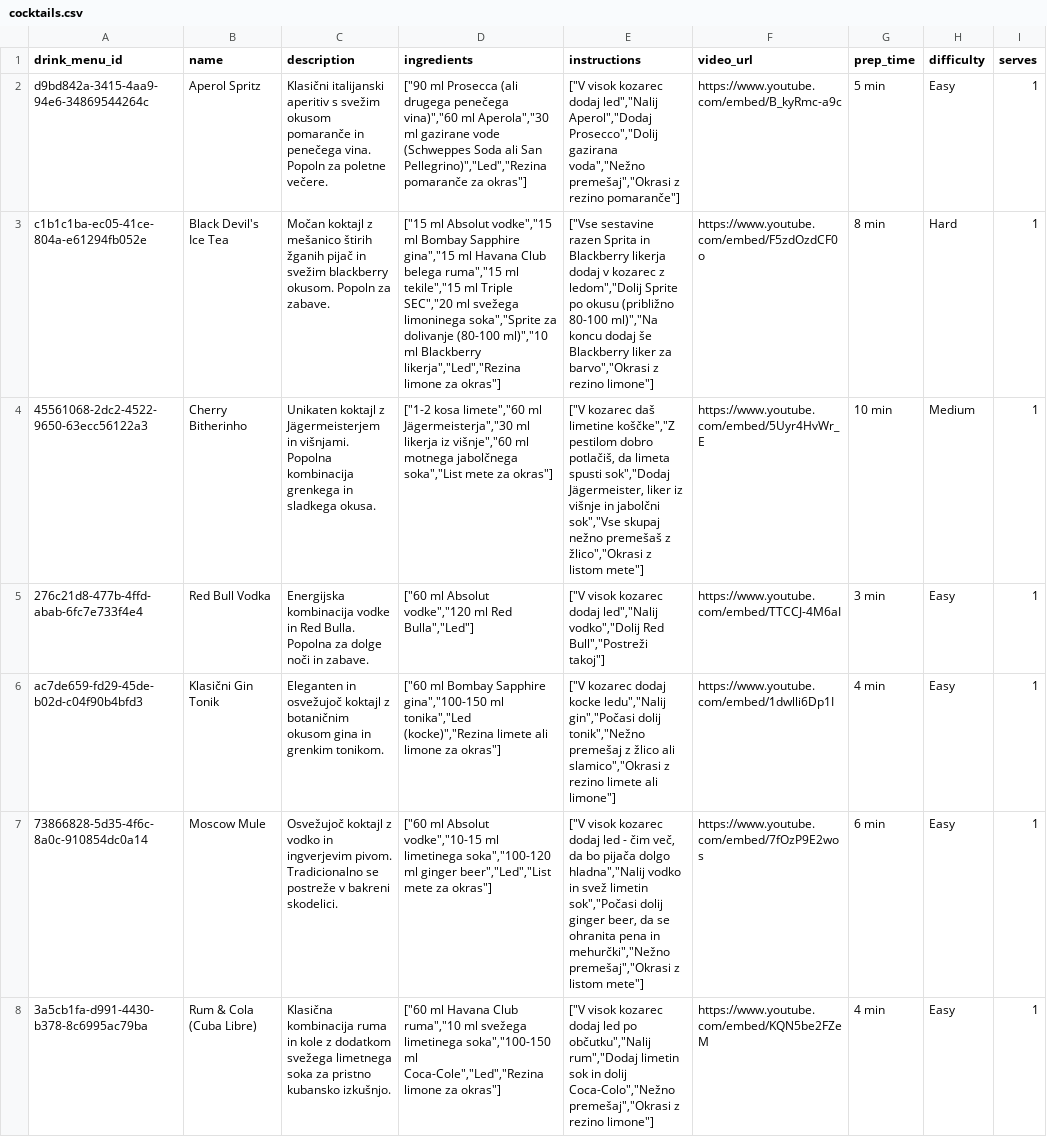
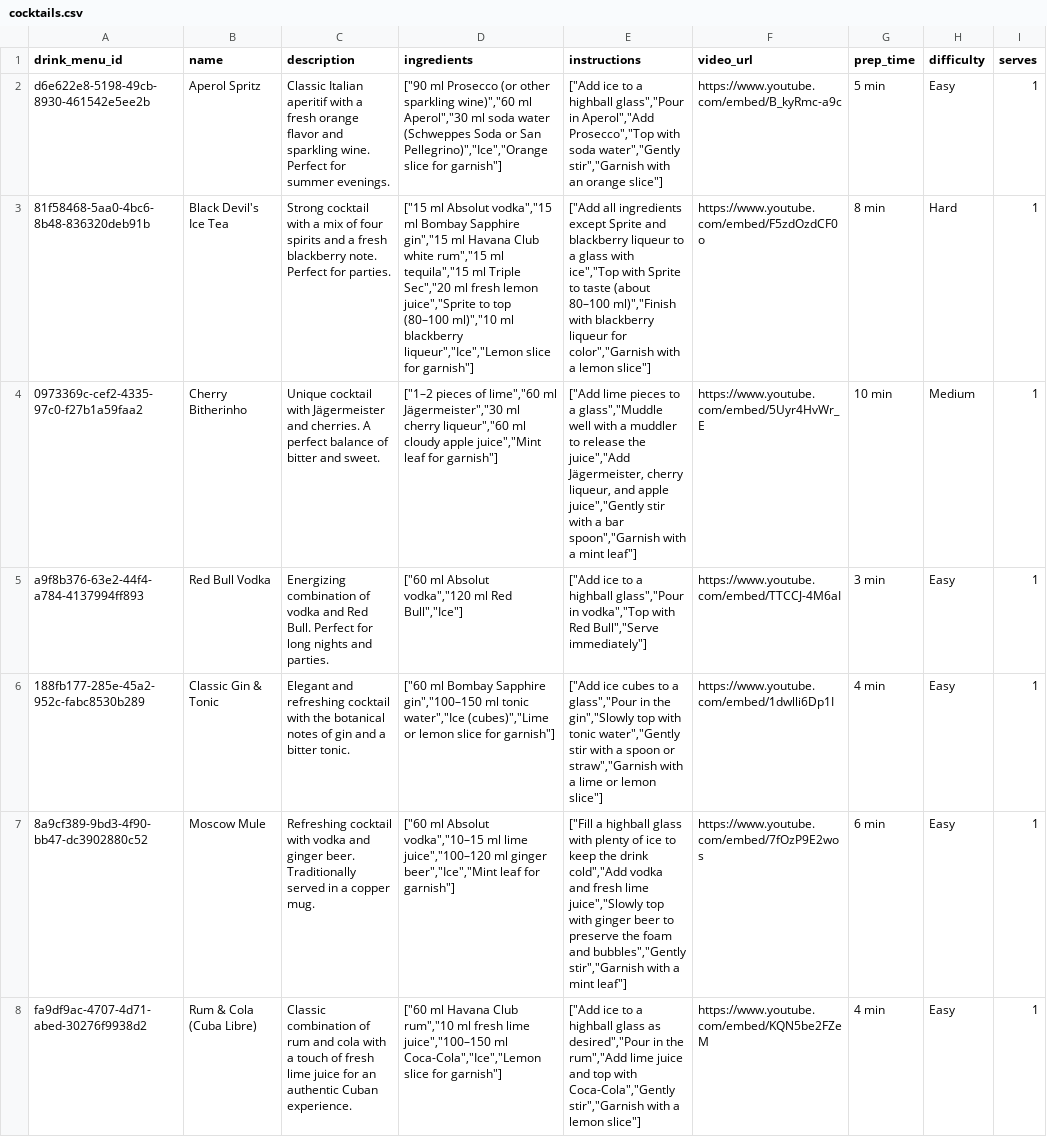
Before and after one commit to tinestaric/PousFestTracker, a CSV file: sample-data/cocktails.csv, drawn as a sheet; only a part is shown; the diff names each change by its address in the sheet, - before the commit and + after, or states it on an @@ line.

```diff
--- a/sample-data/cocktails.csv
+++ b/sample-data/cocktails.csv
-A2 (drink_menu_id): d9bd842a-3415-4aa9-94e6-34869544264c
+A2 (drink_menu_id): d6e622e8-5198-49cb-8930-461542e5ee2b
-C2 (description): Klasični italijanski aperitiv s svežim okusom pomaranče in penečega vina. Popoln za poletne večere.
+C2 (description): Classic Italian aperitif with a fresh orange flavor and sparkling wine. Perfect for summer evenings.
-D2 (ingredients): ["90 ml Prosecca (ali drugega penečega vina)","60 ml Aperola","30 ml gazirane vode (Schweppes Soda ali San Pellegrino)","Led","Rezina pomaranče za okras"]
+D2 (ingredients): ["90 ml Prosecco (or other sparkling wine)","60 ml Aperol","30 ml soda water (Schweppes Soda or San Pellegrino)","Ice","Orange slice for garnish"]
-E2 (instructions): ["V visok kozarec dodaj led","Nalij Aperol","Dodaj Prosecco","Dolij gazirana voda","Nežno premešaj","Okrasi z rezino pomaranče"]
+E2 (instructions): ["Add ice to a highball glass","Pour in Aperol","Add Prosecco","Top with soda water","Gently stir","Garnish with an orange slice"]
-A3 (drink_menu_id): c1b1c1ba-ec05-41ce-804a-e61294fb052e
+A3 (drink_menu_id): 81f58468-5aa0-4bc6-8b48-836320deb91b
-C3 (description): Močan koktajl z mešanico štirih žganih pijač in svežim blackberry okusom. Popoln za zabave.
+C3 (description): Strong cocktail with a mix of four spirits and a fresh blackberry note. Perfect for parties.
-D3 (ingredients): …ml Absolut vodke","15 ml Bombay Sapphire gina","15 ml Havana Club belega ruma","15 ml tekile","15 ml Triple SEC","20 ml svežega limoninega soka","Sprite za dolivanje (80-100 ml)","10 ml Blackberry likerja","Led","Rezina limone za okras"]
+D3 (ingredients): …ml Absolut vodka","15 ml Bombay Sapphire gin","15 ml Havana Club white rum","15 ml tequila","15 ml Triple Sec","20 ml fresh lemon juice","Sprite to top (80–100 ml)","10 ml blackberry liqueur","Ice","Lemon slice for garnish"]
-E3 (instructions): ["Vse sestavine razen Sprita in Blackberry likerja dodaj v kozarec z ledom","Dolij Sprite po okusu (približno 80-100 ml)","Na koncu dodaj še Blackberry liker za barvo","Okrasi z rezino limone"]
+E3 (instructions): ["Add all ingredients except Sprite and blackberry liqueur to a glass with ice","Top with Sprite to taste (about 80–100 ml)","Finish with blackberry liqueur for color","Garnish with a lemon slice"]
-A4 (drink_menu_id): 45561068-2dc2-4522-9650-63ecc56122a3
+A4 (drink_menu_id): 0973369c-cef2-4335-97c0-f27b1a59faa2
-C4 (description): Unikaten koktajl z Jägermeisterjem in višnjami. Popolna kombinacija grenkega in sladkega okusa.
+C4 (description): Unique cocktail with Jägermeister and cherries. A perfect balance of bitter and sweet.
-D4 (ingredients): ["1-2 kosa limete","60 ml Jägermeisterja","30 ml likerja iz višnje","60 ml motnega jabolčnega soka","List mete za okras"]
+D4 (ingredients): ["1–2 pieces of lime","60 ml Jägermeister","30 ml cherry liqueur","60 ml cloudy apple juice","Mint leaf for garnish"]
-E4 (instructions): ["V kozarec daš limetine koščke","Z pestilom dobro potlačiš, da limeta spusti sok","Dodaj Jägermeister, liker iz višnje in jabolčni sok","Vse skupaj nežno premešaš z žlico","Okrasi z listom mete"]
+E4 (instructions): ["Add lime pieces to a glass","Muddle well with a muddler to release the juice","Add Jägermeister, cherry liqueur, and apple juice","Gently stir with a bar spoon","Garnish with a mint leaf"]
-A5 (drink_menu_id): 276c21d8-477b-4ffd-abab-6fc7e733f4e4
+A5 (drink_menu_id): a9f8b376-63e2-44f4-a784-4137994ff893
-C5 (description): Energijska kombinacija vodke in Red Bulla. Popolna za dolge noči in zabave.
+C5 (description): Energizing combination of vodka and Red Bull. Perfect for long nights and parties.
-D5 (ingredients): …ml Absolut vodke","120 ml Red Bulla","Led"]
+D5 (ingredients): …ml Absolut vodka","120 ml Red Bull","Ice"]
-E5 (instructions): ["V visok kozarec dodaj led","Nalij vodko","Dolij Red Bull","Postreži takoj"]
+E5 (instructions): ["Add ice to a highball glass","Pour in vodka","Top with Red Bull","Serve immediately"]
-A6 (drink_menu_id): ac7de659-fd29-45de-b02d-c04f90b4bfd3
+A6 (drink_menu_id): 188fb177-285e-45a2-952c-fabc8530b289
-B6 (name): Klasični Gin Tonik
+B6 (name): Classic Gin & Tonic
-C6 (description): Eleganten in osvežujoč koktajl z botaničnim okusom gina in grenkim tonikom.
+C6 (description): Elegant and refreshing cocktail with the botanical notes of gin and a bitter tonic.
-D6 (ingredients): …Bombay Sapphire gina","100-150 ml tonika","Led (kocke)","Rezina limete ali limone za okras"]
+D6 (ingredients): …Bombay Sapphire gin","100–150 ml tonic water","Ice (cubes)","Lime or lemon slice for garnish"]
-E6 (instructions): ["V kozarec dodaj kocke ledu","Nalij gin","Počasi dolij tonik","Nežno premešaj z žlico ali slamico","Okrasi z rezino limete ali limone"]
+E6 (instructions): ["Add ice cubes to a glass","Pour in the gin","Slowly top with tonic water","Gently stir with a spoon or straw","Garnish with a lime or lemon slice"]
-A7 (drink_menu_id): 73866828-5d35-4f6c-8a0c-910854dc0a14
+A7 (drink_menu_id): 8a9cf389-9bd3-4f90-bb47-dc3902880c52
-C7 (description): Osvežujoč koktajl z vodko in ingverjevim pivom. Tradicionalno se postreže v bakreni skodelici.
+C7 (description): Refreshing cocktail with vodka and ginger beer. Traditionally served in a copper mug.
-D7 (ingredients): …ml Absolut vodke","10-15 ml limetinega soka","100-120 ml ginger beer","Led","List mete za okras"]
+D7 (ingredients): …ml Absolut vodka","10–15 ml lime juice","100–120 ml ginger beer","Ice","Mint leaf for garnish"]
-E7 (instructions): ["V visok kozarec dodaj led - čim več, da bo pijača dolgo hladna","Nalij vodko in svež limetin sok","Počasi dolij ginger beer, da se ohranita pena in mehurčki","Nežno premešaj","Okrasi z listom mete"]
+E7 (instructions): ["Fill a highball glass with plenty of ice to keep the drink cold","Add vodka and fresh lime juice","Slowly top with ginger beer to preserve the foam and bubbles","Gently stir","Garnish with a mint leaf"]
-A8 (drink_menu_id): 3a5cb1fa-d991-4430-b378-8c6995ac79ba
+A8 (drink_menu_id): fa9df9ac-4707-4d71-abed-30276f9938d2
-C8 (description): Klasična kombinacija ruma in kole z dodatkom svežega limetnega soka za pristno kubansko izkušnjo.
+C8 (description): Classic combination of rum and cola with a touch of fresh lime juice for an authentic Cuban experience.
-D8 (ingredients): …Havana Club ruma","10 ml svežega limetinega soka","100-150 ml Coca-Cole","Led","Rezina limone za okras"]
+D8 (ingredients): …Havana Club rum","10 ml fresh lime juice","100–150 ml Coca-Cola","Ice","Lemon slice for garnish"]
-E8 (instructions): ["V visok kozarec dodaj led po občutku","Nalij rum","Dodaj limetin sok in dolij Coca-Colo","Nežno premešaj","Okrasi z rezino limone"]
+E8 (instructions): ["Add ice to a highball glass as desired","Pour in the rum","Add lime juice and top with Coca-Cola","Gently stir","Garnish with a lemon slice"]
```
Also changed, not shown: sample-data/achievements.csv, sample-data/drink_menu.csv, 5 other files.
